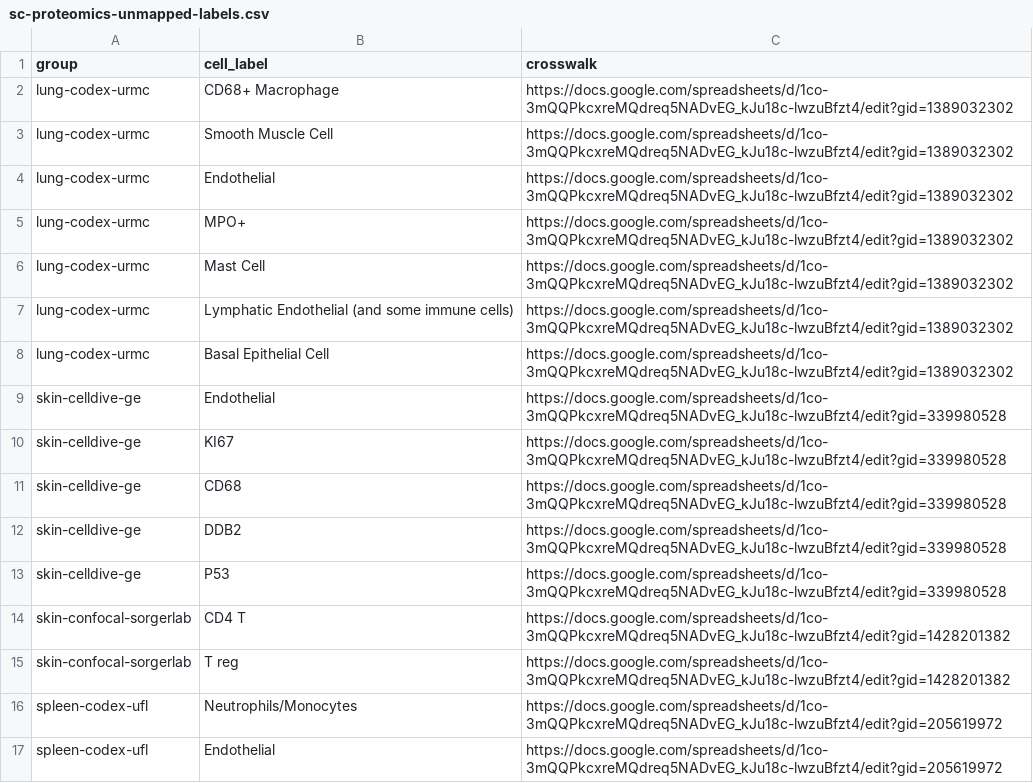
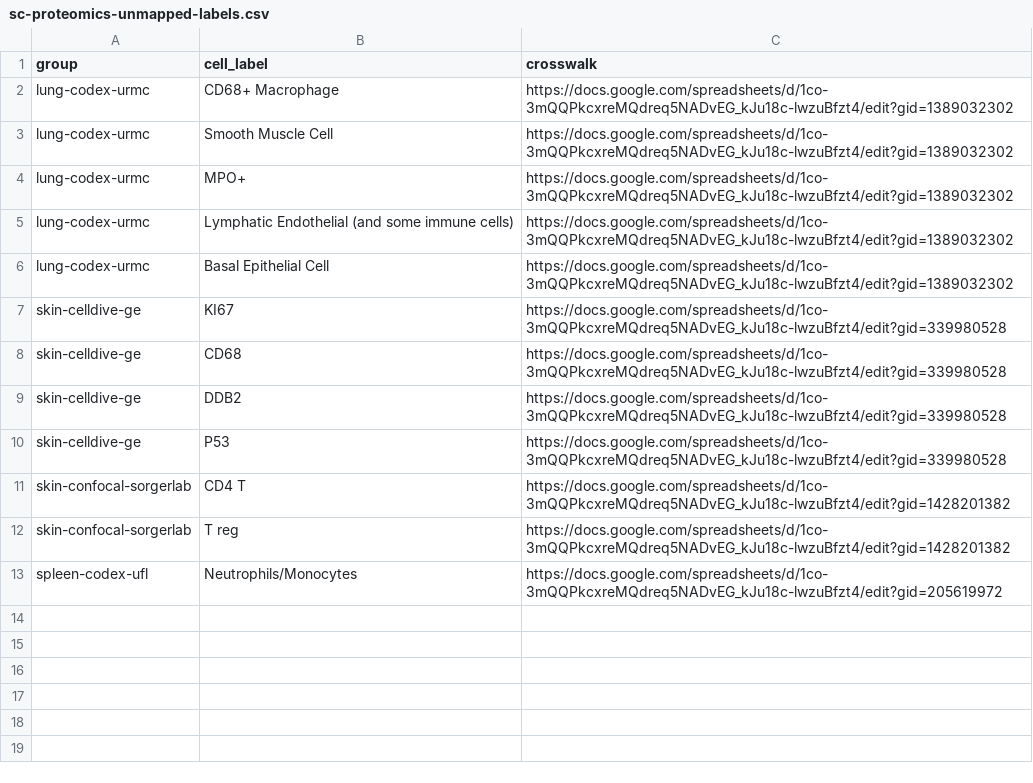
Before and after one commit to cns-iu/hra-node-dist-vis, a CSV file: docs/sc-proteomics-unmapped-labels.csv, drawn as a sheet.

Commit message:
Updated unmapped labels

```diff
--- a/docs/sc-proteomics-unmapped-labels.csv
+++ b/docs/sc-proteomics-unmapped-labels.csv
@@ -3,8 +3,5 @@ lung-codex-urmc,CD68+ Macrophage,https://docs.google.com/spreadsheets/d/1co-3mQQ
 lung-codex-urmc,Smooth Muscle Cell,https://docs.google.com/spreadsheets/d/1co-3mQQPkcxreMQdreq5NADvEG_kJu18c-lwzuBfzt4/edit?gid=1389032302
-lung-codex-urmc,Endothelial,https://docs.google.com/spreadsheets/d/1co-3mQQPkcxreMQdreq5NADvEG_kJu18c-lwzuBfzt4/edit?gid=1389032302
 lung-codex-urmc,MPO+,https://docs.google.com/spreadsheets/d/1co-3mQQPkcxreMQdreq5NADvEG_kJu18c-lwzuBfzt4/edit?gid=1389032302
-lung-codex-urmc,Mast Cell,https://docs.google.com/spreadsheets/d/1co-3mQQPkcxreMQdreq5NADvEG_kJu18c-lwzuBfzt4/edit?gid=1389032302
 lung-codex-urmc,Lymphatic Endothelial (and some immune cells),https://docs.google.com/spreadsheets/d/1co-3mQQPkcxreMQdreq5NADvEG_kJu18c-lwzuBfzt4/edit?gid=1389032302
 lung-codex-urmc,Basal Epithelial Cell,https://docs.google.com/spreadsheets/d/1co-3mQQPkcxreMQdreq5NADvEG_kJu18c-lwzuBfzt4/edit?gid=1389032302
-skin-celldive-ge,Endothelial,https://docs.google.com/spreadsheets/d/1co-3mQQPkcxreMQdreq5NADvEG_kJu18c-lwzuBfzt4/edit?gid=339980528
 skin-celldive-ge,KI67,https://docs.google.com/spreadsheets/d/1co-3mQQPkcxreMQdreq5NADvEG_kJu18c-lwzuBfzt4/edit?gid=339980528
@@ -16,2 +13 @@ skin-confocal-sorgerlab,T reg,https://docs.google.com/spreadsheets/d/1co-3mQQPkc
 spleen-codex-ufl,Neutrophils/Monocytes,https://docs.google.com/spreadsheets/d/1co-3mQQPkcxreMQdreq5NADvEG_kJu18c-lwzuBfzt4/edit?gid=205619972
-spleen-codex-ufl,Endothelial,https://docs.google.com/spreadsheets/d/1co-3mQQPkcxreMQdreq5NADvEG_kJu18c-lwzuBfzt4/edit?gid=205619972
```
Also changed, not shown: 1 other file.
